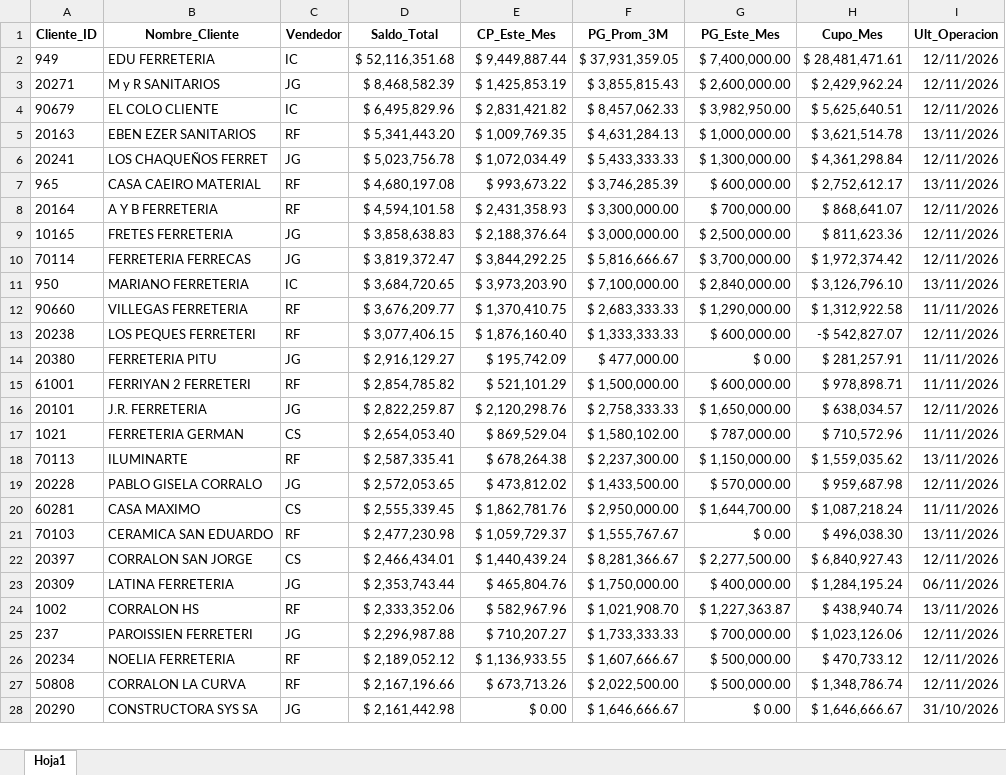
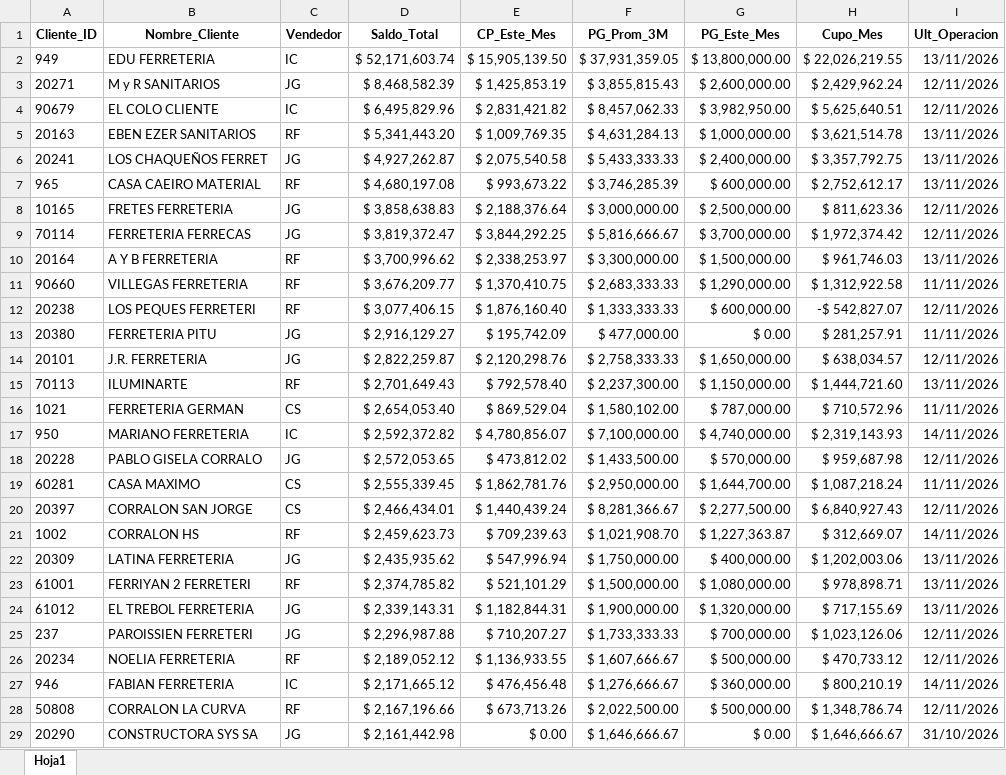
Before and after one commit to ferremax-cat/pinterest-f, an Excel workbook: excel/clientes_finanzas.xlsx, sheet Hoja1, drawn as a sheet; only a part is shown; values as stored, in another font and other column widths than the file's, no borders; removed rows and columns are numbered as before the commit, all else as after; the diff covers the shown part only; the diff names each change by its address in the sheet, - before the commit and + after, or states it on an @@ line.

```diff
--- a/excel/clientes_finanzas.xlsx (sheet Hoja1)
+++ b/excel/clientes_finanzas.xlsx (sheet Hoja1)
-D2 (Saldo_Total): $ 52,116,351.68
+D2 (Saldo_Total): $ 52,171,603.74
-E2 (CP_Este_Mes): $ 9,449,887.44
+E2 (CP_Este_Mes): $ 15,905,139.50
-G2 (PG_Este_Mes): $ 7,400,000.00
+G2 (PG_Este_Mes): $ 13,800,000.00
-H2 (Cupo_Mes): $ 28,481,471.61
+H2 (Cupo_Mes): $ 22,026,219.55
-I2 (Ult_Operacion): 12/11/2026
+I2 (Ult_Operacion): 13/11/2026
-D6 (Saldo_Total): $ 5,023,756.78
+D6 (Saldo_Total): $ 4,927,262.87
-E6 (CP_Este_Mes): $ 1,072,034.49
+E6 (CP_Este_Mes): $ 2,075,540.58
-G6 (PG_Este_Mes): $ 1,300,000.00
+G6 (PG_Este_Mes): $ 2,400,000.00
-H6 (Cupo_Mes): $ 4,361,298.84
+H6 (Cupo_Mes): $ 3,357,792.75
-I6 (Ult_Operacion): 12/11/2026
+I6 (Ult_Operacion): 13/11/2026
-row 8: 20164 | A Y B FERRETERIA | RF | $ 4,594,101.58 | $ 2,431,358.93 | $ 3,300,000.00 | $ 700,000.00 | $ 868,641.07 | 12/11/2026
-row 11: 950 | MARIANO FERRETERIA | IC | $ 3,684,720.65 | $ 3,973,203.90 | $ 7,100,000.00 | $ 2,840,000.00 | $ 3,126,796.10 | 13/11/2026
+row 10: 20164 | A Y B FERRETERIA | RF | $ 3,700,996.62 | $ 2,338,253.97 | $ 3,300,000.00 | $ 1,500,000.00 | $ 961,746.03 | 13/11/2026
-row 15: 61001 | FERRIYAN 2 FERRETERI | RF | $ 2,854,785.82 | $ 521,101.29 | $ 1,500,000.00 | $ 600,000.00 | $ 978,898.71 | 11/11/2026
+row 15: 70113 | ILUMINARTE | RF | $ 2,701,649.43 | $ 792,578.40 | $ 2,237,300.00 | $ 1,150,000.00 | $ 1,444,721.60 | 13/11/2026
-row 18: 70113 | ILUMINARTE | RF | $ 2,587,335.41 | $ 678,264.38 | $ 2,237,300.00 | $ 1,150,000.00 | $ 1,559,035.62 | 13/11/2026
+row 17: 950 | MARIANO FERRETERIA | IC | $ 2,592,372.82 | $ 4,780,856.07 | $ 7,100,000.00 | $ 4,740,000.00 | $ 2,319,143.93 | 14/11/2026
-row 21: 70103 | CERAMICA SAN EDUARDO | RF | $ 2,477,230.98 | $ 1,059,729.37 | $ 1,555,767.67 | $ 0.00 | $ 496,038.30 | 13/11/2026
-row 23: 20309 | LATINA FERRETERIA | JG | $ 2,353,743.44 | $ 465,804.76 | $ 1,750,000.00 | $ 400,000.00 | $ 1,284,195.24 | 06/11/2026
-D21 (Saldo_Total): $ 2,333,352.06
+D21 (Saldo_Total): $ 2,459,623.73
-E21 (CP_Este_Mes): $ 582,967.96
+E21 (CP_Este_Mes): $ 709,239.63
-H21 (Cupo_Mes): $ 438,940.74
+H21 (Cupo_Mes): $ 312,669.07
-I21 (Ult_Operacion): 13/11/2026
+I21 (Ult_Operacion): 14/11/2026
+row 22: 20309 | LATINA FERRETERIA | JG | $ 2,435,935.62 | $ 547,996.94 | $ 1,750,000.00 | $ 400,000.00 | $ 1,202,003.06 | 13/11/2026
+row 23: 61001 | FERRIYAN 2 FERRETERI | RF | $ 2,374,785.82 | $ 521,101.29 | $ 1,500,000.00 | $ 1,080,000.00 | $ 978,898.71 | 13/11/2026
+row 24: 61012 | EL TREBOL FERRETERIA | JG | $ 2,339,143.31 | $ 1,182,844.31 | $ 1,900,000.00 | $ 1,320,000.00 | $ 717,155.69 | 13/11/2026
+row 27: 946 | FABIAN FERRETERIA | IC | $ 2,171,665.12 | $ 476,456.48 | $ 1,276,666.67 | $ 360,000.00 | $ 800,210.19 | 14/11/2026
```
Also changed, not shown: 84 added rows, 84 removed rows, 53 moved rows and 79 edited cells elsewhere in this sheet, imagenes_drive.xlsx, 5 other files.
